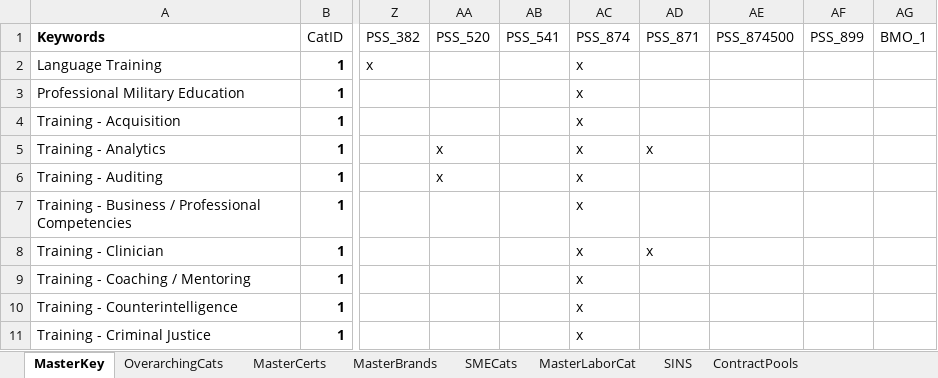
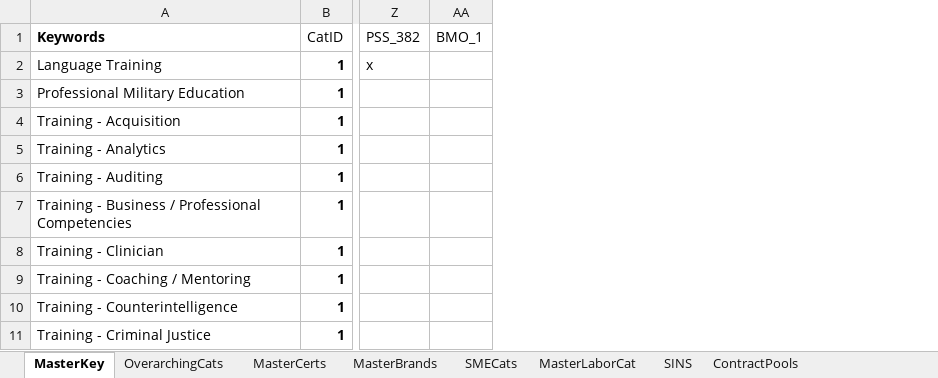
Before and after one commit to gwx-oss/discovery, an Excel workbook: app/data/keywords.xlsx, sheet MasterKey, drawn as a sheet; only a part is shown, gaps mark what is left out; values as stored, in another font and other column widths than the file's, no borders; conditional formats not drawn; the diff names each change by its address in the sheet, - before the commit and + after, or states it on an @@ line.

```diff
--- a/app/data/keywords.xlsx (sheet MasterKey)
+++ b/app/data/keywords.xlsx (sheet MasterKey)
-column AA, rows 1-6: PSS_520 |  |  |  | x | x
-column AB, row 1: PSS_541
-column AC, rows 1-11: PSS_874 | x | x | x | x | x | x | x | x | x | x
-column AD, rows 1-8: PSS_871 |  |  |  | x |  |  | x
-column AE, row 1: PSS_874500
-column AF, row 1: PSS_899
```
Also changed, not shown: sheet OverarchingCats, sheet ContractPools, app/data/pool_index.xlsx.
